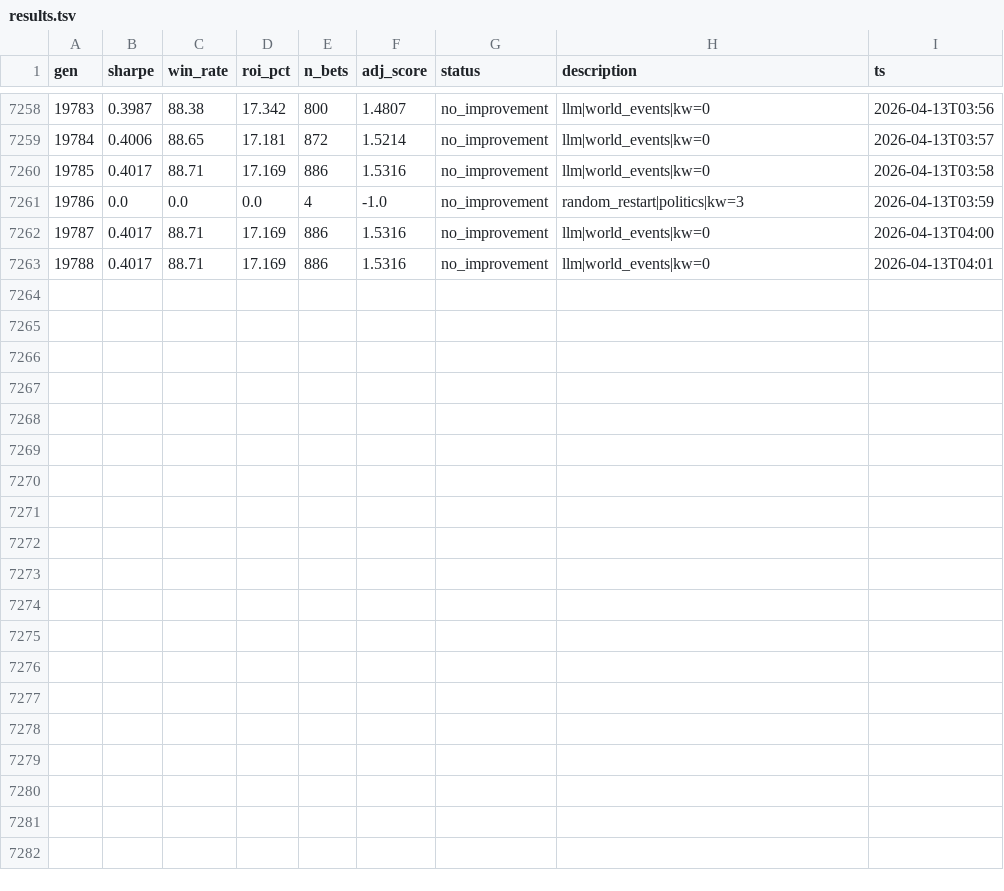
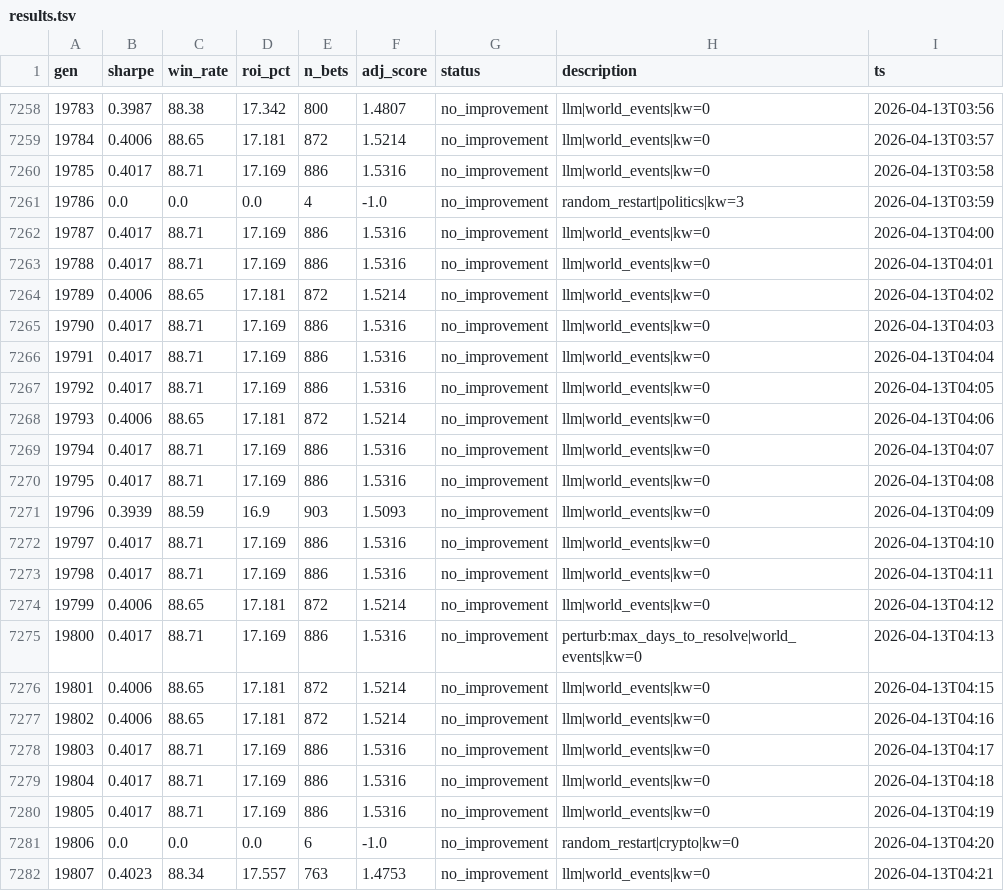
Before and after one commit to payindaman-wq/Personal-Trading-Bots, a TSV file: research/pm/results.tsv, drawn as a sheet; only a part is shown, gaps mark what is left out.

```diff
--- a/research/pm/results.tsv
+++ b/research/pm/results.tsv
@@ -7263 +7263,20 @@ gen	sharpe	win_rate	roi_pct	n_bets	adj_score	status	description	ts
 19788	0.4017	88.71	17.169	886	1.5316	no_improvement	llm|world_events|kw=0	2026-04-13T04:01
+19789	0.4006	88.65	17.181	872	1.5214	no_improvement	llm|world_events|kw=0	2026-04-13T04:02
+19790	0.4017	88.71	17.169	886	1.5316	no_improvement	llm|world_events|kw=0	2026-04-13T04:03
+19791	0.4017	88.71	17.169	886	1.5316	no_improvement	llm|world_events|kw=0	2026-04-13T04:04
+19792	0.4017	88.71	17.169	886	1.5316	no_improvement	llm|world_events|kw=0	2026-04-13T04:05
+19793	0.4006	88.65	17.181	872	1.5214	no_improvement	llm|world_events|kw=0	2026-04-13T04:06
+19794	0.4017	88.71	17.169	886	1.5316	no_improvement	llm|world_events|kw=0	2026-04-13T04:07
+19795	0.4017	88.71	17.169	886	1.5316	no_improvement	llm|world_events|kw=0	2026-04-13T04:08
+19796	0.3939	88.59	16.9	903	1.5093	no_improvement	llm|world_events|kw=0	2026-04-13T04:09
+19797	0.4017	88.71	17.169	886	1.5316	no_improvement	llm|world_events|kw=0	2026-04-13T04:10
+19798	0.4017	88.71	17.169	886	1.5316	no_improvement	llm|world_events|kw=0	2026-04-13T04:11
+19799	0.4006	88.65	17.181	872	1.5214	no_improvement	llm|world_events|kw=0	2026-04-13T04:12
+19800	0.4017	88.71	17.169	886	1.5316	no_improvement	perturb:max_days_to_resolve|world_events|kw=0	2026-04-13T04:13
+19801	0.4006	88.65	17.181	872	1.5214	no_improvement	llm|world_events|kw=0	2026-04-13T04:15
+19802	0.4006	88.65	17.181	872	1.5214	no_improvement	llm|world_events|kw=0	2026-04-13T04:16
+19803	0.4017	88.71	17.169	886	1.5316	no_improvement	llm|world_events|kw=0	2026-04-13T04:17
+19804	0.4017	88.71	17.169	886	1.5316	no_improvement	llm|world_events|kw=0	2026-04-13T04:18
+19805	0.4017	88.71	17.169	886	1.5316	no_improvement	llm|world_events|kw=0	2026-04-13T04:19
+19806	0.0	0.0	0.0	6	-1.0	no_improvement	random_restart|crypto|kw=0	2026-04-13T04:20
+19807	0.4023	88.34	17.557	763	1.4753	no_improvement	llm|world_events|kw=0	2026-04-13T04:21
```
Also changed, not shown: research/futures_day/results.tsv, research/futures_swing/results.tsv, 18 other files.
